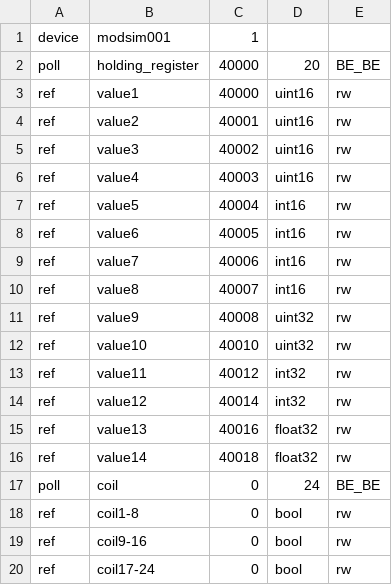
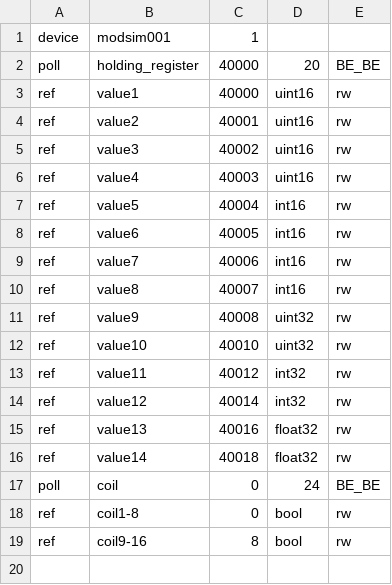
Before and after one commit to gavinying/modpoll, a CSV file: examples/modsim.csv, drawn as a sheet.

Commit message:
fix wrong address in example

```diff
--- a/examples/modsim.csv
+++ b/examples/modsim.csv
@@ -18,3 +18,2 @@ poll,coil,0,24,BE_BE
 ref,coil1-8,0,bool,rw
-ref,coil9-16,0,bool,rw
-ref,coil17-24,0,bool,rw
+ref,coil9-16,8,bool,rw
```
Also changed, not shown: 1 other file.
